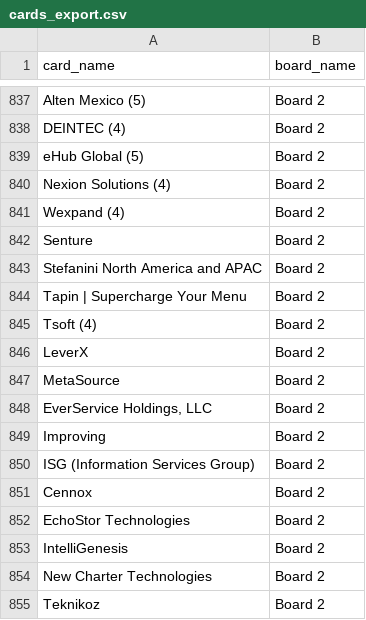
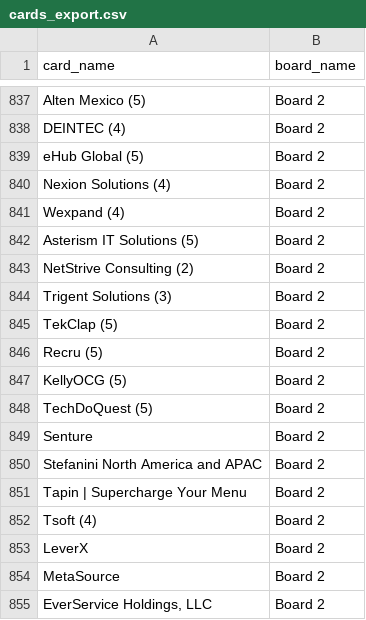
Before and after one commit to Falinkaz/autofdboardv1, a CSV file: cards_export.csv, drawn as a sheet; only a part is shown, gaps mark what is left out; the shorter side is filled out with more unchanged rows.

```diff
--- a/cards_export.csv
+++ b/cards_export.csv
@@ -842,2 +842,9 @@ Nexion Solutions (4),Board 2
 Wexpand (4),Board 2
+Asterism IT Solutions (5),Board 2
+NetStrive Consulting (2),Board 2
+Trigent Solutions (3),Board 2
+TekClap (5),Board 2
+Recru (5),Board 2
+KellyOCG (5),Board 2
+TechDoQuest (5),Board 2
 Senture,Board 2
```
